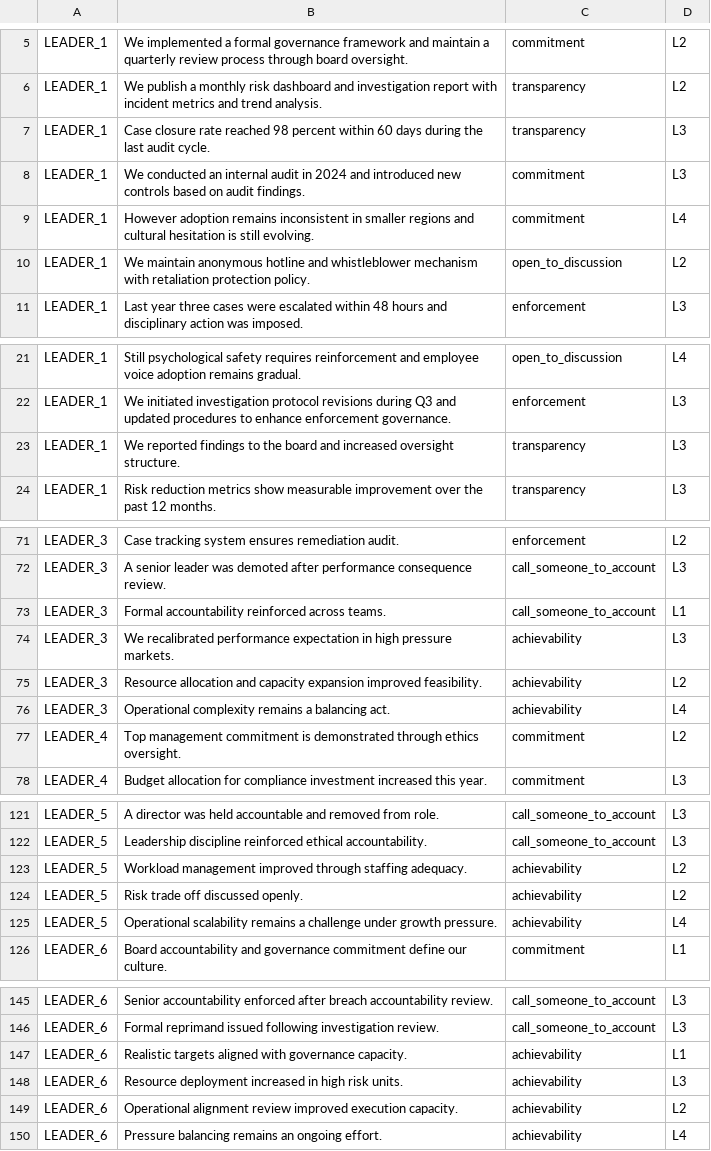
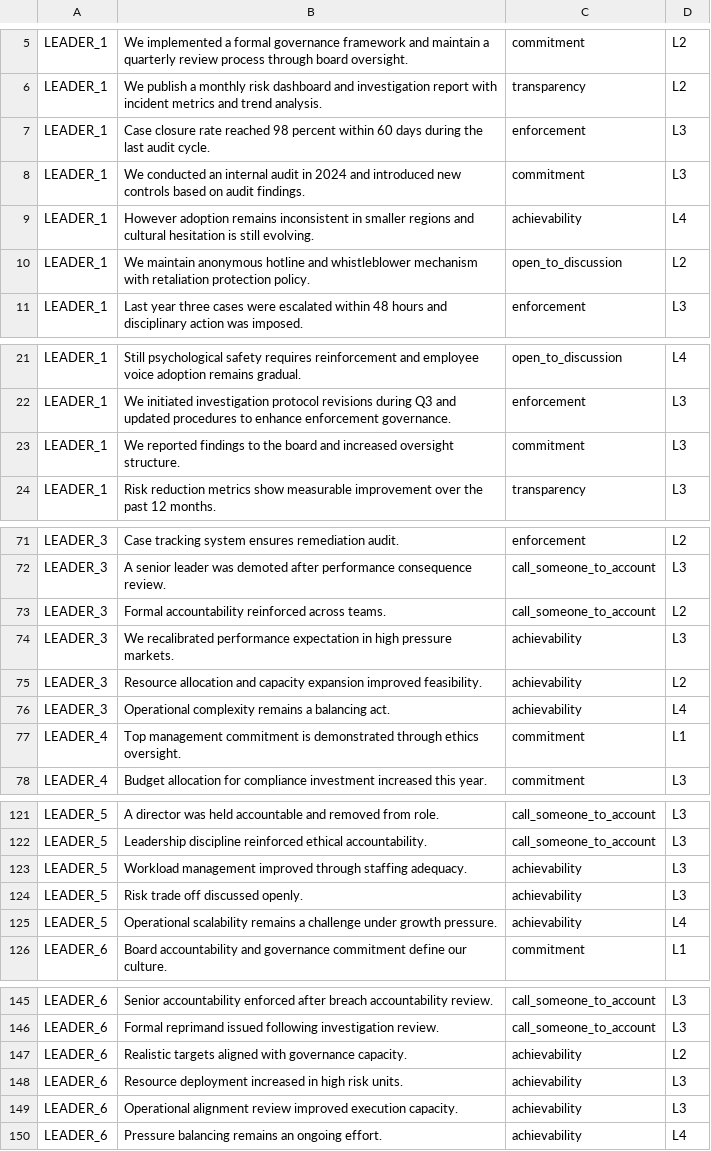
Before and after one commit to riya-020/Soft_Controls_Frontend, a CSV file: public/data/sentences_scored.csv, drawn as a sheet; only a part is shown, gaps mark what is left out; the diff covers the shown part only.

```diff
--- a/public/data/sentences_scored.csv
+++ b/public/data/sentences_scored.csv
@@ -6,5 +6,5 @@ LEADER_1,We implemented a formal governance framework and maintain a quarterly r
 LEADER_1,We publish a monthly risk dashboard and investigation report with incident metrics and trend analysis.,transparency,L2
-LEADER_1,Case closure rate reached 98 percent within 60 days during the last audit cycle.,transparency,L3
+LEADER_1,Case closure rate reached 98 percent within 60 days during the last audit cycle.,enforcement,L3
 LEADER_1,We conducted an internal audit in 2024 and introduced new controls based on audit findings.,commitment,L3
-LEADER_1,However adoption remains inconsistent in smaller regions and cultural hesitation is still evolving.,commitment,L4
+LEADER_1,However adoption remains inconsistent in smaller regions and cultural hesitation is still evolving.,achievability,L4
 LEADER_1,We maintain anonymous hotline and whistleblower mechanism with retaliation protection policy.,open_to_discussion,L2
@@ -22,3 +22,3 @@ LEADER_1,Still psychological safety requires reinforcement and employee voice ad
 LEADER_1,We initiated investigation protocol revisions during Q3 and updated procedures to enhance enforcement governance.,enforcement,L3
-LEADER_1,We reported findings to the board and increased oversight structure.,transparency,L3
+LEADER_1,We reported findings to the board and increased oversight structure.,commitment,L3
 LEADER_1,Risk reduction metrics show measurable improvement over the past 12 months.,transparency,L3
@@ -72,3 +72,3 @@ LEADER_3,Case tracking system ensures remediation audit.,enforcement,L2
 LEADER_3,A senior leader was demoted after performance consequence review.,call_someone_to_account,L3
-LEADER_3,Formal accountability reinforced across teams.,call_someone_to_account,L1
+LEADER_3,Formal accountability reinforced across teams.,call_someone_to_account,L2
 LEADER_3,We recalibrated performance expectation in high pressure markets.,achievability,L3
@@ -76,3 +76,3 @@ LEADER_3,Resource allocation and capacity expansion improved feasibility.,achiev
 LEADER_3,Operational complexity remains a balancing act.,achievability,L4
-LEADER_4,Top management commitment is demonstrated through ethics oversight.,commitment,L2
+LEADER_4,Top management commitment is demonstrated through ethics oversight.,commitment,L1
 LEADER_4,Budget allocation for compliance investment increased this year.,commitment,L3
@@ -122,4 +122,4 @@ LEADER_5,A director was held accountable and removed from role.,call_someone_to_
 LEADER_5,Leadership discipline reinforced ethical accountability.,call_someone_to_account,L3
-LEADER_5,Workload management improved through staffing adequacy.,achievability,L2
-LEADER_5,Risk trade off discussed openly.,achievability,L2
+LEADER_5,Workload management improved through staffing adequacy.,achievability,L3
+LEADER_5,Risk trade off discussed openly.,achievability,L3
 LEADER_5,Operational scalability remains a challenge under growth pressure.,achievability,L4
@@ -146,5 +146,5 @@ LEADER_6,Senior accountability enforced after breach accountability review.,call
 LEADER_6,Formal reprimand issued following investigation review.,call_someone_to_account,L3
-LEADER_6,Realistic targets aligned with governance capacity.,achievability,L1
+LEADER_6,Realistic targets aligned with governance capacity.,achievability,L2
 LEADER_6,Resource deployment increased in high risk units.,achievability,L3
-LEADER_6,Operational alignment review improved execution capacity.,achievability,L2
+LEADER_6,Operational alignment review improved execution capacity.,achievability,L3
 LEADER_6,Pressure balancing remains an ongoing effort.,achievability,L4
```
Also changed, not shown: 10 edited cells elsewhere in this file, public/data/leadership_scores.csv, 11 other files.
